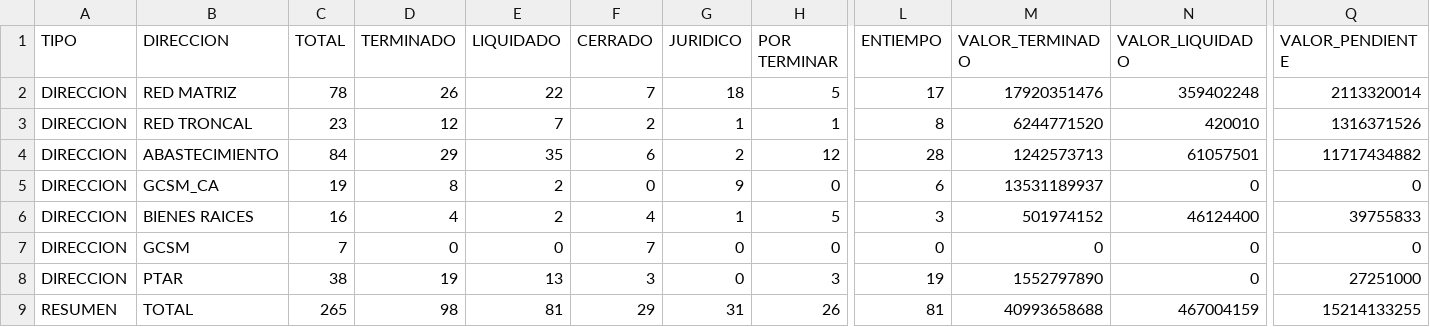
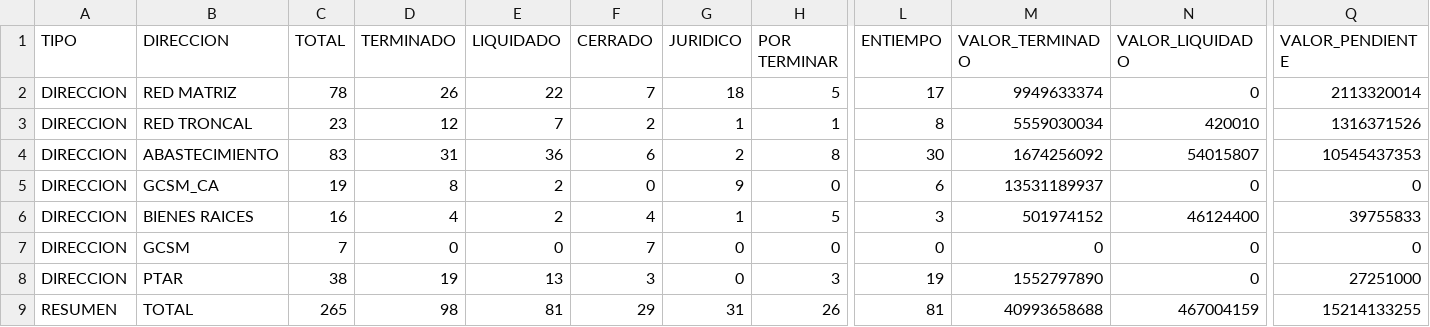
Before and after one commit to mhoyos1324-ux/gcsm-dashboard, a CSV file: datos.csv, drawn as a sheet; only a part is shown, gaps mark what is left out; the diff names each change by its address in the sheet, - before the commit and + after, or states it on an @@ line.

Commit message:
Update datos.csv

```diff
--- a/datos.csv
+++ b/datos.csv
-M2 (VALOR_TERMINADO): 17920351476
+M2 (VALOR_TERMINADO): 9949633374
-N2 (VALOR_LIQUIDADO): 359402248
+N2 (VALOR_LIQUIDADO): 0
-M3 (VALOR_TERMINADO): 6244771520
+M3 (VALOR_TERMINADO): 5559030034
-C4 (TOTAL): 84
+C4 (TOTAL): 83
-D4 (TERMINADO): 29
+D4 (TERMINADO): 31
-E4 (LIQUIDADO): 35
+E4 (LIQUIDADO): 36
-H4 (POR TERMINAR): 12
+H4 (POR TERMINAR): 8
-L4 (ENTIEMPO): 28
+L4 (ENTIEMPO): 30
-M4 (VALOR_TERMINADO): 1242573713
+M4 (VALOR_TERMINADO): 1674256092
-N4 (VALOR_LIQUIDADO): 61057501
+N4 (VALOR_LIQUIDADO): 54015807
-Q4 (VALOR_PENDIENTE): 11717434882
+Q4 (VALOR_PENDIENTE): 10545437353
```
